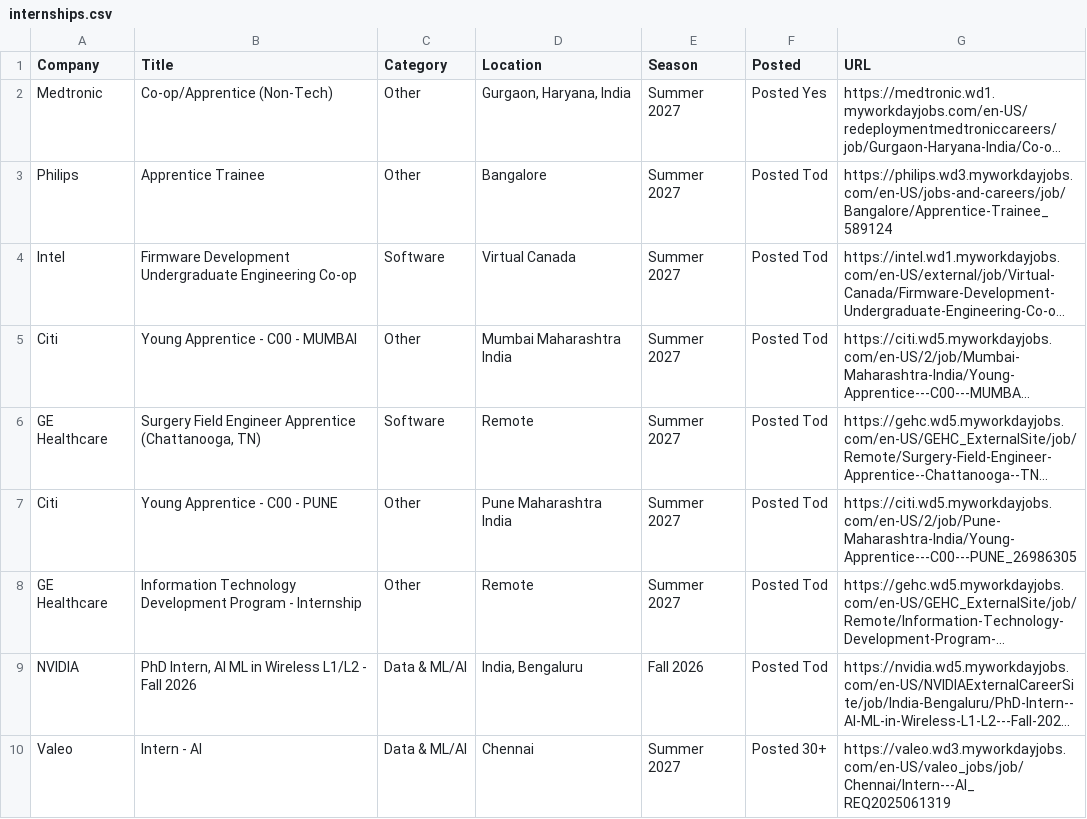
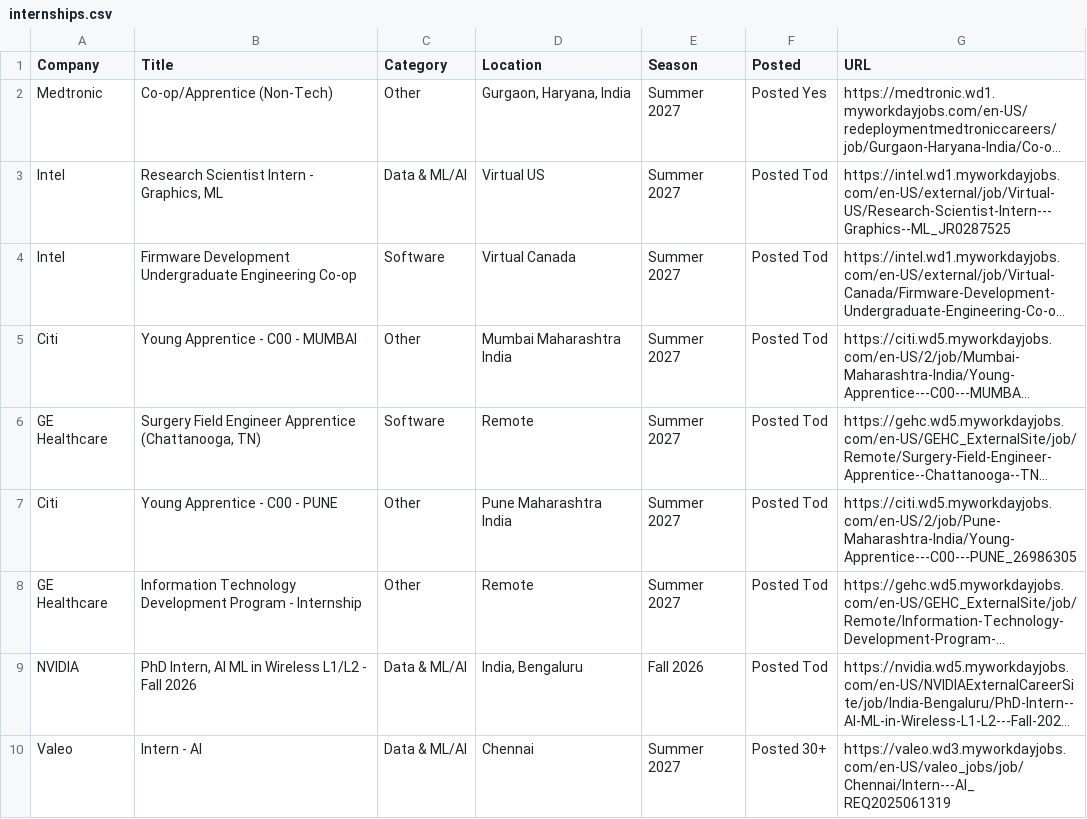
Before and after one commit to 10vulture1005/interns-work, a CSV file: data/internships.csv, drawn as a sheet; only a part is shown; long unchanged cells end in …; removed rows and columns are numbered as before the commit, all else as after; the diff names each change by its address in the sheet, - before the commit and + after, or states it on an @@ line.

Commit message:
chore: update internships (2026-09-30 21:03 UTC)

```diff
--- a/data/internships.csv
+++ b/data/internships.csv
-row 3: Philips | Apprentice Trainee | Other | Bangalore | Summer 2027 | Posted Tod | https://philips.wd3.myworkdayjobs.com/en-US/jobs-and-careers/job/Bangalore/Apprentice-Trainee_589124
+row 3: Intel | Research Scientist Intern - Graphics, ML | Data & ML/AI | Virtual US | Summer 2027 | Posted Tod | https://intel.wd1.myworkdayjobs.com/en-US/external/job/Virtual-US/Research-Scientist-Intern---Graphics--ML_JR0287525
```
Also changed, not shown: 9 other files.
